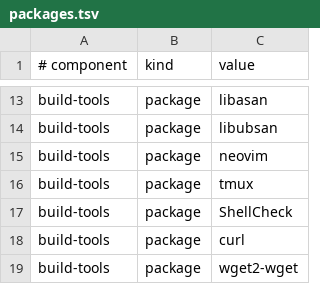
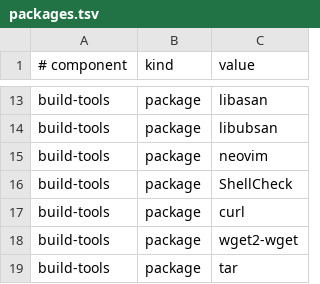
Before and after one commit to UnWanHin/MyUnix, a TSV file: modules/development-toolchain/packages.tsv, drawn as a sheet; only a part is shown, gaps mark what is left out; the shorter side is filled out with more unchanged rows.

Commit message:
feat: sync terminal tools and Niri desktop state

```diff
--- a/modules/development-toolchain/packages.tsv
+++ b/modules/development-toolchain/packages.tsv
@@ -15,3 +15,2 @@ build-tools|package|libubsan
 build-tools|package|neovim
-build-tools|package|tmux
 build-tools|package|ShellCheck
```
Also changed, not shown: 33 other files.
